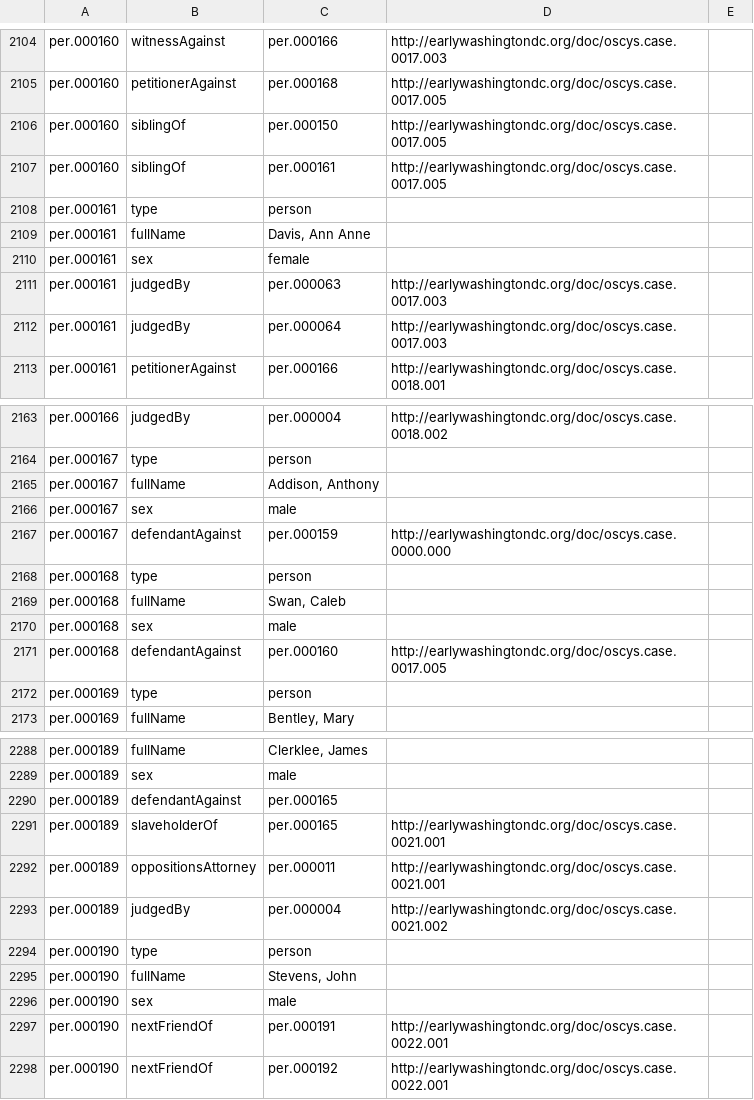
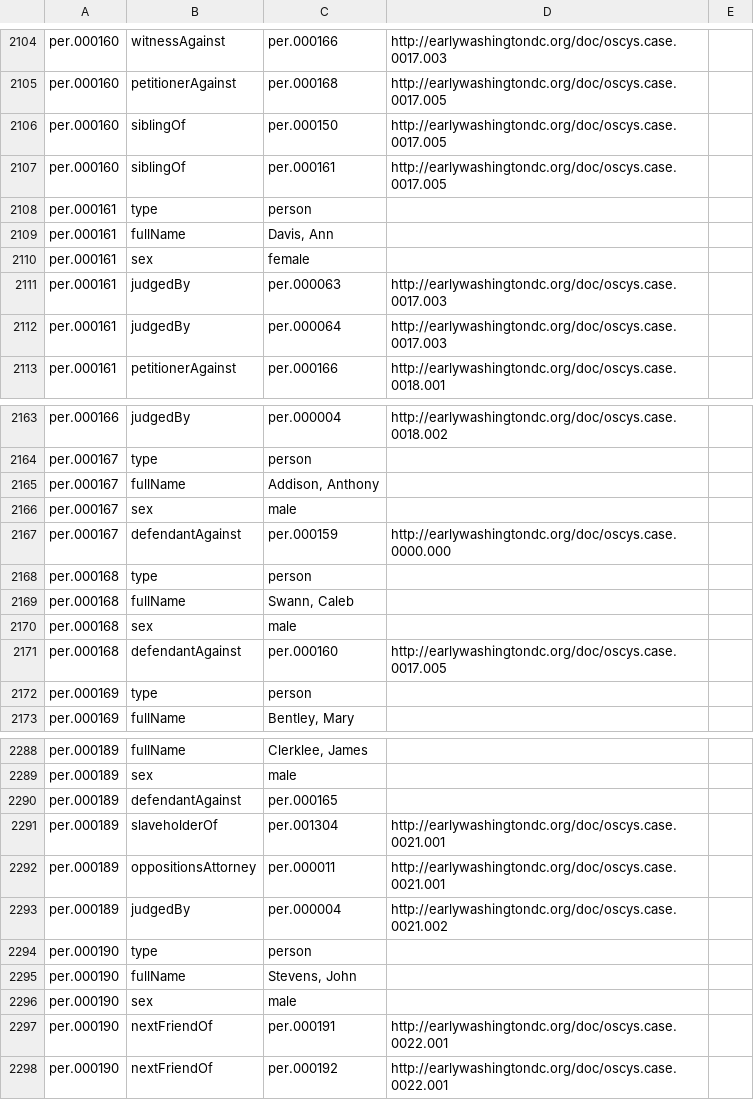
Before and after one commit to CDRH/data_oscys, a CSV file: rdf/oscys.relationships.csv, drawn as a sheet; only a part is shown, gaps mark what is left out; the diff covers the shown part only.

```diff
--- a/rdf/oscys.relationships.csv
+++ b/rdf/oscys.relationships.csv
@@ -2115,3 +2115,3 @@ per.000160,siblingOf,per.000161,http://earlywashingtondc.org/doc/oscys.case.0017
 per.000161,type,person,,
-per.000161,fullName,"Davis, Ann Anne",,
+per.000161,fullName,"Davis, Ann",,
 per.000161,sex,female,,
@@ -2175,3 +2175,3 @@ per.000167,defendantAgainst,per.000159,http://earlywashingtondc.org/doc/oscys.ca
 per.000168,type,person,,
-per.000168,fullName,"Swan, Caleb",,
+per.000168,fullName,"Swann, Caleb",,
 per.000168,sex,male,,
@@ -2299,3 +2299,3 @@ per.000189,sex,male,,
 per.000189,defendantAgainst,per.000165,,
-per.000189,slaveholderOf,per.000165,http://earlywashingtondc.org/doc/oscys.case.0021.001,
+per.000189,slaveholderOf,per.001304,http://earlywashingtondc.org/doc/oscys.case.0021.001,
 per.000189,oppositionsAttorney,per.000011,http://earlywashingtondc.org/doc/oscys.case.0021.001,
```
Also changed, not shown: 5 added rows and 6 edited cells elsewhere in this file.
